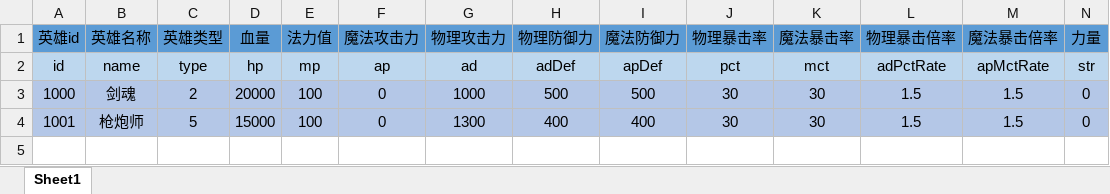
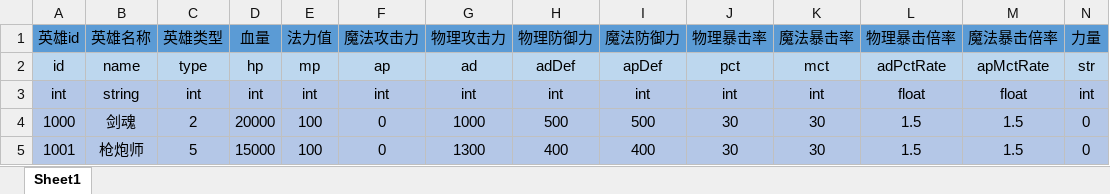
Before and after one commit to 12138MingHuang/DNFClient, an Excel workbook: Assets/ExcelTools/Excels/HeroDataCfg.xlsx, sheet Sheet1, drawn as a sheet; only a part is shown; values as stored, in another font and other column widths than the file's, no borders; rows hold the shown columns only; the diff names each change by its address in the sheet, - before the commit and + after, or states it on an @@ line.

```diff
--- a/Assets/ExcelTools/Excels/HeroDataCfg.xlsx (sheet Sheet1)
+++ b/Assets/ExcelTools/Excels/HeroDataCfg.xlsx (sheet Sheet1)
+row 3: int | string | int | int | int | int | int | int | int | int | int | float | float | int
```
Also changed, not shown: Assets/ExcelTools/Excels/MonsterCfg.xlsx, 10 other files.
